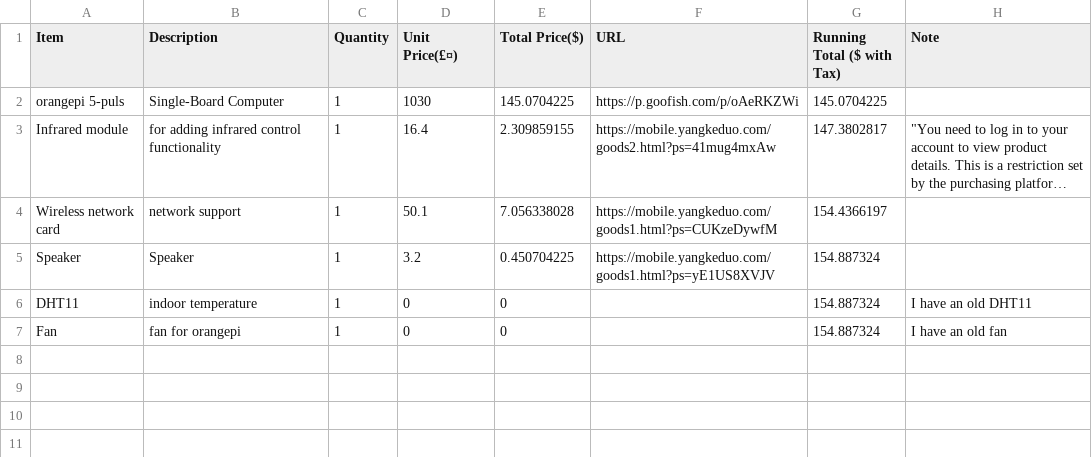
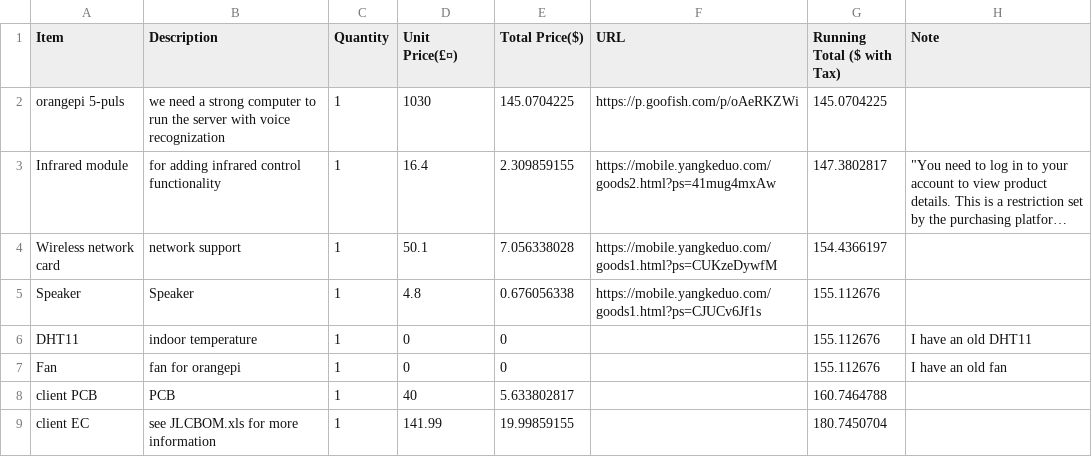
Before and after one commit to WenZH2233/Orangepi-Util-, a CSV file: BOM.csv, drawn as a sheet; long unchanged cells end in …; the diff names each change by its address in the sheet, - before the commit and + after, or states it on an @@ line.

Commit message:
更新bom

```diff
--- a/BOM.csv
+++ b/BOM.csv
-B2 (Description): Single-Board Computer
+B2 (Description): we need a strong computer to run the server with voice recognization
-D5 (Unit Price(£¤)): 3.2
+D5 (Unit Price(£¤)): 4.8
-E5 (Total Price($)): 0.450704225
+E5 (Total Price($)): 0.676056338
-F5 (URL): https://mobile.yangkeduo.com/goods1.html?ps=yE1US8XVJV
+F5 (URL): https://mobile.yangkeduo.com/goods1.html?ps=CJUCv6Jf1s
-G5:G7 (Running Total ($ with Tax)): 154.887324
+G5:G7 (Running Total ($ with Tax)): 155.112676
+row 8: client PCB | PCB | 1 | 40 | 5.633802817 |  | 160.7464788
+row 9: client EC | see JLCBOM.xls for more information | 1 | 141.99 | 19.99859155 |  | 180.7450704
```
